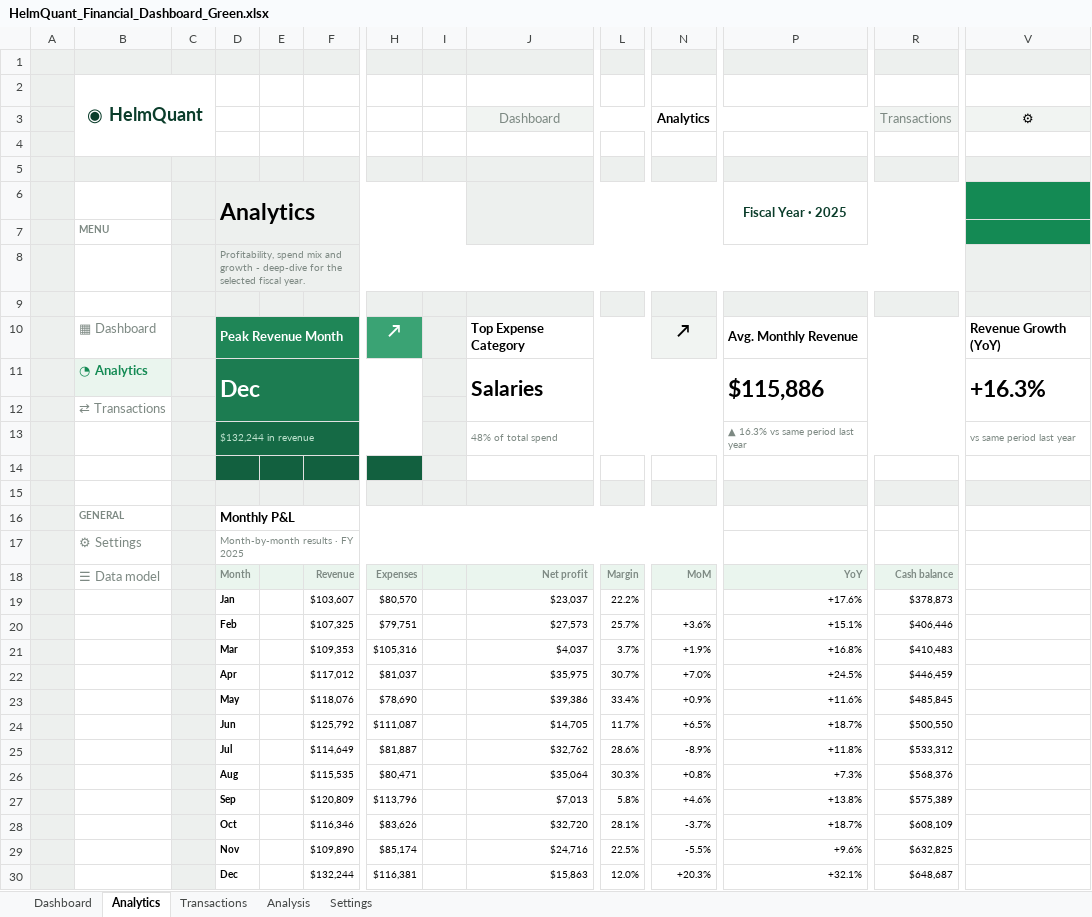
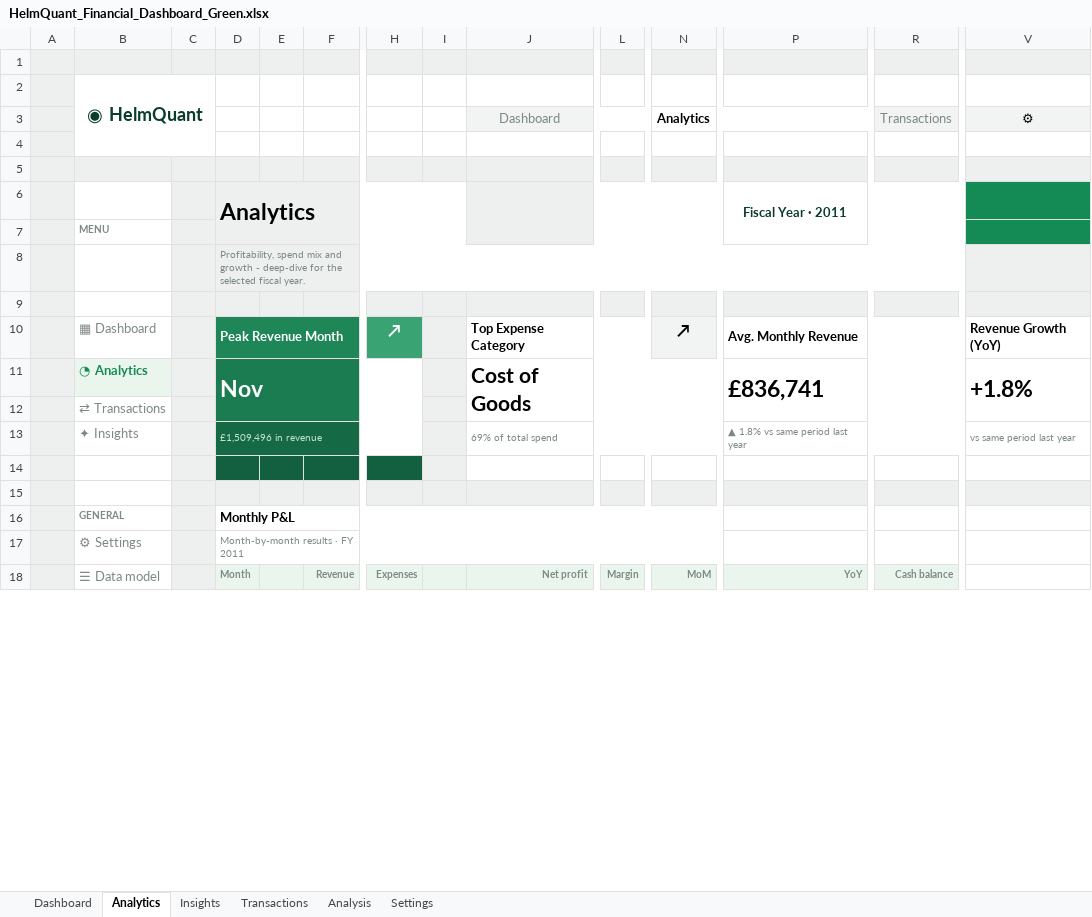
Before and after one commit to kazimalizaidi/financial-analytics-dashboard, an Excel workbook: dashboards/HelmQuant_Financial_Dashboard_Green.xlsx, sheet Analytics, drawn as a sheet; only a part is shown, gaps mark what is left out; values as stored, in another font and other column widths than the file's, no borders; charts and pictures and conditional formats not drawn; removed rows and columns are numbered as before the commit, all else as after; rows hold the shown columns only; the diff covers the shown part only; the diff names each change by its address in the sheet, - before the commit and + after, or states it on an @@ line.

Commit message:
Switched to real retail data; added Insights sheet, forecast, variance, data checks and docs

```diff
--- a/dashboards/HelmQuant_Financial_Dashboard_Green.xlsx (sheet Analytics)
+++ b/dashboards/HelmQuant_Financial_Dashboard_Green.xlsx (sheet Analytics)
+sheet tab: Insights
-P6: Fiscal Year · 2025
+P6: Fiscal Year · 2011
-row 11:  | ◔ Analytics |  | Dec |  |  |  |  | Salaries |  |  | $115,886 |  | +16.3%
+row 11:  | ◔ Analytics |  | Nov |  |  |  |  | Cost of Goods |  |  | £836,741 |  | +1.8%
-B13: (empty)
+B13: ✦ Insights
-D13: $132,244 in revenue
+D13: £1,509,496 in revenue
-J13 (Dashboard): 48% of total spend
+J13 (Dashboard): 69% of total spend
-P13: ▲ 16.3% vs same period last year
+P13: ▲ 1.8% vs same period last year
-D17: Month-by-month results · FY 2025
+D17: Month-by-month results · FY 2011
-row 19:  |  |  | Jan |  | $103,607 | $80,570 |  | $23,037 | 22.2% |  | +17.6% | $378,873
-row 20:  |  |  | Feb |  | $107,325 | $79,751 |  | $27,573 | 25.7% | +3.6% | +15.1% | $406,446
-row 21:  |  |  | Mar |  | $109,353 | $105,316 |  | $4,037 | 3.7% | +1.9% | +16.8% | $410,483
-row 22:  |  |  | Apr |  | $117,012 | $81,037 |  | $35,975 | 30.7% | +7.0% | +24.5% | $446,459
-row 23:  |  |  | May |  | $118,076 | $78,690 |  | $39,386 | 33.4% | +0.9% | +11.6% | $485,845
-row 24:  |  |  | Jun |  | $125,792 | $111,087 |  | $14,705 | 11.7% | +6.5% | +18.7% | $500,550
-row 25:  |  |  | Jul |  | $114,649 | $81,887 |  | $32,762 | 28.6% | -8.9% | +11.8% | $533,312
-row 26:  |  |  | Aug |  | $115,535 | $80,471 |  | $35,064 | 30.3% | +0.8% | +7.3% | $568,376
-row 27:  |  |  | Sep |  | $120,809 | $113,796 |  | $7,013 | 5.8% | +4.6% | +13.8% | $575,389
-row 28:  |  |  | Oct |  | $116,346 | $83,626 |  | $32,720 | 28.1% | -3.7% | +18.7% | $608,109
-row 29:  |  |  | Nov |  | $109,890 | $85,174 |  | $24,716 | 22.5% | -5.5% | +9.6% | $632,825
-row 30:  |  |  | Dec |  | $132,244 | $116,381 |  | $15,863 | 12.0% | +20.3% | +32.1% | $648,687
```
Also changed, not shown: 27 added rows, 15 removed rows and 2 edited cells elsewhere in this sheet, sheet Transactions, sheet Analysis, sheet Dashboard, sheet Settings, charts or pictures, dashboards/HelmQuant_Financial_Dashboard_Dark.xlsx, dashboards/HelmQuant_Financial_Dashboard_Pink.xlsx, 11 other files.
